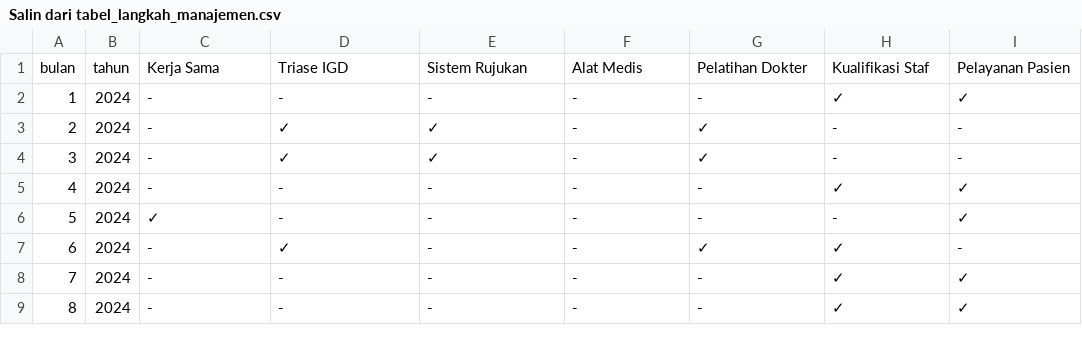
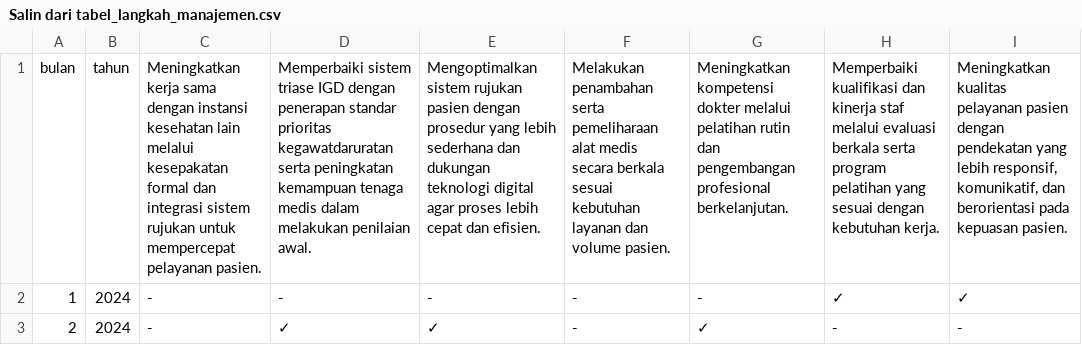
Before and after one commit to rahmahsf/projekta, a CSV file: dataset/Salin dari tabel_langkah_manajemen.csv, drawn as a sheet; only a part is shown; the shorter side is filled out with more unchanged rows; removed rows and columns are numbered as before the commit, all else as after; the diff names each change by its address in the sheet, - before the commit and + after, or states it on an @@ line.

```diff
--- a/dataset/Salin dari tabel_langkah_manajemen.csv
+++ b/dataset/Salin dari tabel_langkah_manajemen.csv
-row 1: bulan | tahun | Kerja Sama | Triase IGD | Sistem Rujukan | Alat Medis | Pelatihan Dokter | Kualifikasi Staf | Pelayanan Pasien
+row 1: bulan | tahun | Meningkatkan kerja sama dengan instansi kesehatan lain melalui kesepakatan formal dan integrasi sistem rujukan untuk mempercepat pelayanan pasien. | Memperbaiki sistem triase IGD dengan penerapan standar prioritas kegawatdaruratan serta peningkatan kemampuan tenaga medis dalam melakukan penilaian awal. | Mengoptimalkan sistem rujukan pasien dengan prosedur yang lebih sederhana dan dukungan teknologi digital agar proses lebih cepat dan efisien. | Melakukan penambahan serta pemeliharaan alat medis secara berkala sesuai kebutuhan layanan dan volume pasien. | Meningkatkan kompetensi dokter melalui pelatihan rutin dan pengembangan profesional berkelanjutan. | Memperbaiki kualifikasi dan kinerja staf melalui evaluasi berkala serta program pelatihan yang sesuai dengan kebutuhan kerja. | Meningkatkan kualitas pelayanan pasien dengan pendekatan yang lebih responsif, komunikatif, dan berorientasi pada kepuasan pasien.
```
Also changed, not shown: 13 other files.
